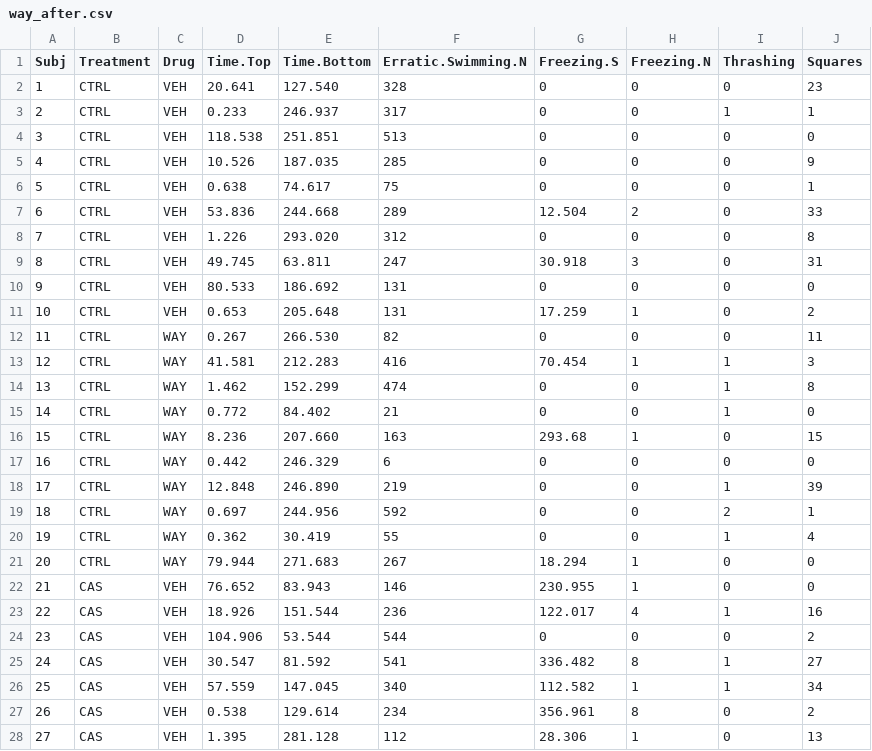
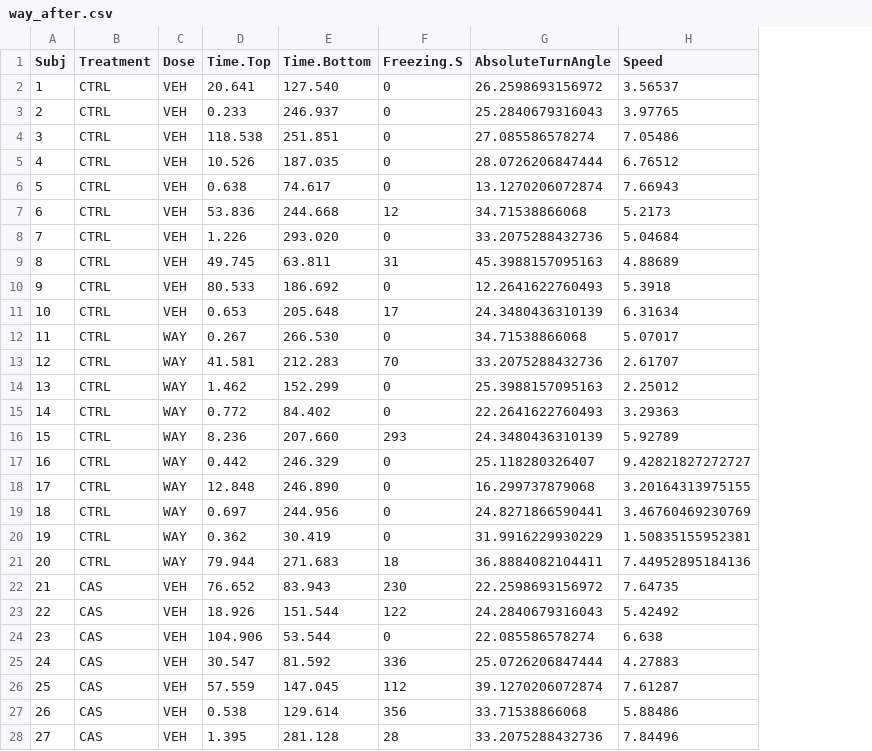
Before and after one commit to lanec-unifesspa/5-HT-CAS, a CSV file: data/WAY163909/way_after.csv, drawn as a sheet; only a part is shown; removed rows and columns are numbered as before the commit, all else as after; the diff covers the shown part only; the diff names each change by its address in the sheet, - before the commit and + after, or states it on an @@ line.

```diff
--- a/data/WAY163909/way_after.csv
+++ b/data/WAY163909/way_after.csv
-column F (Erratic.Swimming.N), rows 2-28: 328 | 317 | 513 | 285 | 75 | 289 | 312 | 247 | 131 | 131 | 82 | 416 | 474 | 21 | 163 | 6 | 219 | 592 | 55 | 267 | 146 | 236 | 544 | 541 | 340 | 234 | 112
-column H (Freezing.N), rows 2-28: 0 | 0 | 0 | 0 | 0 | 2 | 0 | 3 | 0 | 1 | 0 | 1 | 0 | 0 | 1 | 0 | 0 | 0 | 0 | 1 | 1 | 4 | 0 | 8 | 1 | 8 | 1
-column I (Thrashing), rows 2-28: 0 | 1 | 0 | 0 | 0 | 0 | 0 | 0 | 0 | 0 | 0 | 1 | 1 | 1 | 0 | 0 | 1 | 2 | 1 | 0 | 0 | 1 | 0 | 1 | 1 | 0 | 0
-column J (Squares), rows 2-28: 23 | 1 | 0 | 9 | 1 | 33 | 8 | 31 | 0 | 2 | 11 | 3 | 8 | 0 | 15 | 0 | 39 | 1 | 4 | 0 | 0 | 16 | 2 | 27 | 34 | 2 | 13
+column G (AbsoluteTurnAngle), rows 2-28: 26.2598693156972 | 25.2840679316043 | 27.085586578274 | 28.0726206847444 | 13.1270206072874 | 34.71538866068 | 33.2075288432736 | 45.3988157095163 | 12.2641622760493 | 24.3480436310139 | 34.71538866068 | 33.2075288432736 | 25.3988157095163 | 22.2641622760493 | 24.3480436310139 | 25.118280326407 | 16.299737879068 | 24.8271866590441 | 31.9916229930229 | 36.8884082104411 | 22.2598693156972 | 24.2840679316043 | 22.085586578274 | 25.0726206847444 | 39.1270206072874 | 33.71538866068 | 33.2075288432736
+column H (Speed), rows 2-28: 3.56537 | 3.97765 | 7.05486 | 6.76512 | 7.66943 | 5.2173 | 5.04684 | 4.88689 | 5.3918 | 6.31634 | 5.07017 | 2.61707 | 2.25012 | 3.29363 | 5.92789 | 9.42821827272727 | 3.20164313975155 | 3.46760469230769 | 1.50835155952381 | 7.44952895184136 | 7.64735 | 5.42492 | 6.638 | 4.27883 | 7.61287 | 5.88486 | 7.84496
-C1: Drug
+C1: Dose
-F7 (Freezing.S): 12.504
+F7 (Freezing.S): 12
-F9 (Freezing.S): 30.918
+F9 (Freezing.S): 31
-F11 (Freezing.S): 17.259
+F11 (Freezing.S): 17
-F13 (Freezing.S): 70.454
+F13 (Freezing.S): 70
-F16 (Freezing.S): 293.68
+F16 (Freezing.S): 293
-F21 (Freezing.S): 18.294
+F21 (Freezing.S): 18
-F22 (Freezing.S): 230.955
+F22 (Freezing.S): 230
-F23 (Freezing.S): 122.017
+F23 (Freezing.S): 122
-F25 (Freezing.S): 336.482
+F25 (Freezing.S): 336
-F26 (Freezing.S): 112.582
+F26 (Freezing.S): 112
-F27 (Freezing.S): 356.961
+F27 (Freezing.S): 356
-F28 (Freezing.S): 28.306
+F28 (Freezing.S): 28
```
Also changed, not shown: 5 edited cells elsewhere in this file, data/WAY163909/way_during.csv.
